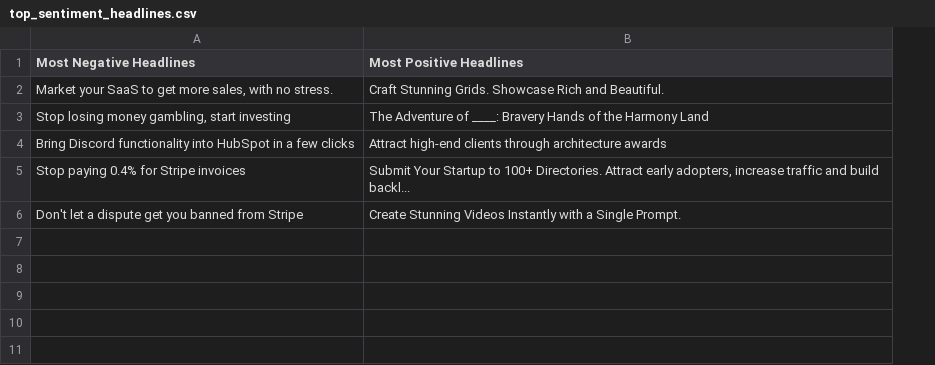
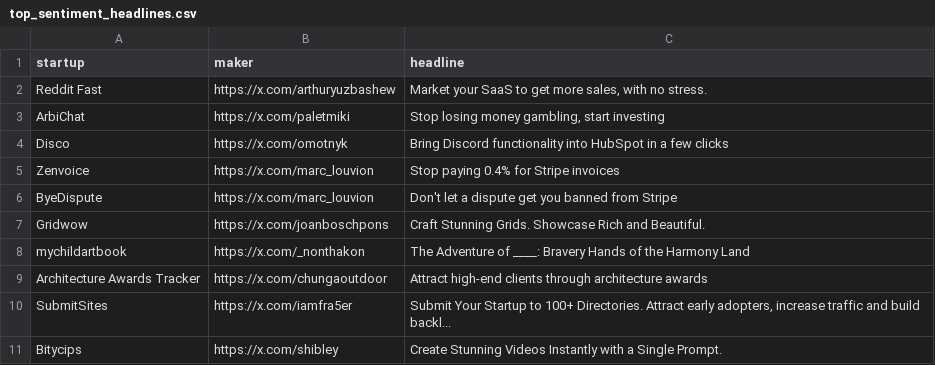
Before and after one commit to n3s-online/shipfast-leaderboard-analysis, a CSV file: visualizations/english_only/top_sentiment_headlines.csv, drawn as a sheet; removed rows and columns are numbered as before the commit, all else as after; the diff names each change by its address in the sheet, - before the commit and + after, or states it on an @@ line.

Commit message:
add more info to top_sentiment_headlines.csv

```diff
--- a/visualizations/english_only/top_sentiment_headlines.csv
+++ b/visualizations/english_only/top_sentiment_headlines.csv
-column A (Most Negative Headlines), rows 2-6: Market your SaaS to get more sales, with no stress. | Stop losing money gambling, start investing | Bring Discord functionality into HubSpot in a few clicks | Stop paying 0.4% for Stripe invoices | Don't let a dispute get you banned from Stripe
+column A (startup), rows 7-11: Gridwow | mychildartbook | Architecture Awards Tracker | SubmitSites | Bitycips
+column B (maker), rows 7-11: https://x.com/joanboschpons | https://x.com/_nonthakon | https://x.com/chungaoutdoor | https://x.com/iamfra5er | https://x.com/shibley
-C1: Most Positive Headlines
+C1: headline
+row 2: Reddit Fast | https://x.com/arthuryuzbashew | Market your SaaS to get more sales, with no stress.
+row 3: ArbiChat | https://x.com/paletmiki | Stop losing money gambling, start investing
+row 4: Disco | https://x.com/omotnyk | Bring Discord functionality into HubSpot in a few clicks
+row 5: Zenvoice | https://x.com/marc_louvion | Stop paying 0.4% for Stripe invoices
+row 6: ByeDispute | https://x.com/marc_louvion | Don't let a dispute get you banned from Stripe
```
Also changed, not shown: 4 other files.
